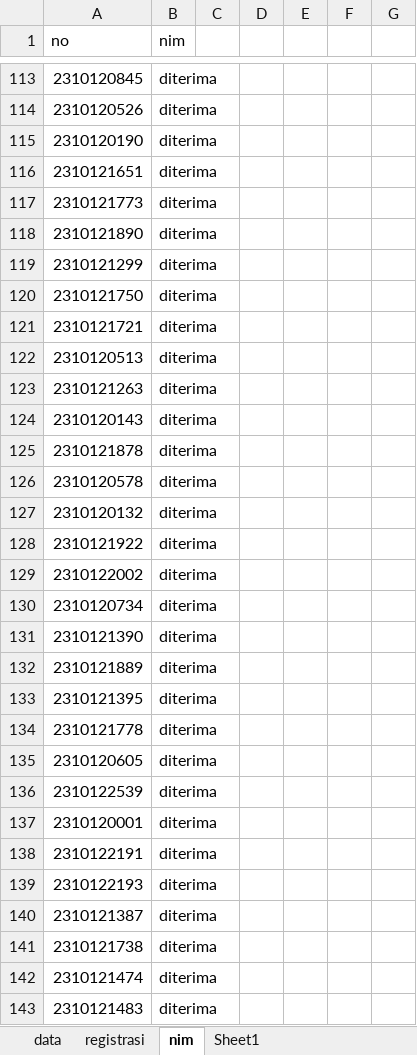
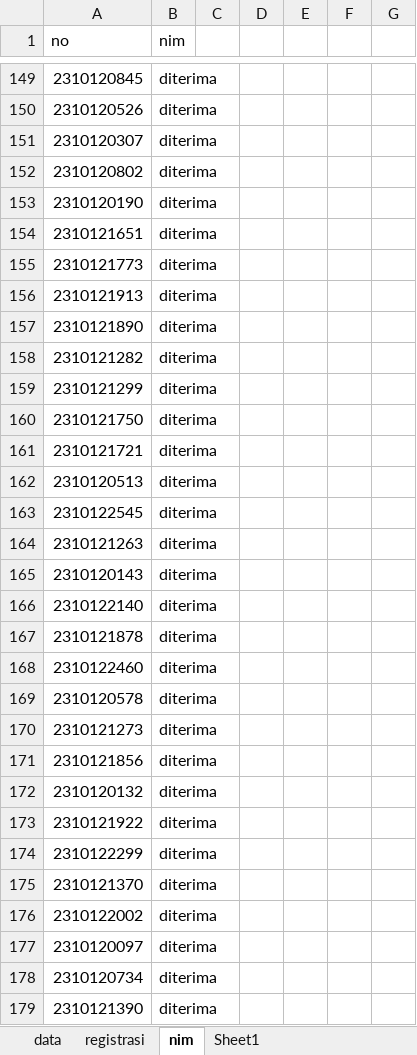
Before and after one commit to tirtareg/23smbnu, an Excel workbook: data.xlsx, sheet nim, drawn as a sheet; only a part is shown, gaps mark what is left out; the shorter side is filled out with more unchanged rows; values as stored, in another font and other column widths than the file's, no borders; conditional formats not drawn; the diff covers the shown part only; the diff names each change by its address in the sheet, - before the commit and + after, or states it on an @@ line.

```diff
--- a/data.xlsx (sheet nim)
+++ b/data.xlsx (sheet nim)
+row 151: 2310120307 | diterima
+row 152: 2310120802 | diterima
+row 156: 2310121913 | diterima
+row 158: 2310121282 | diterima
+row 163: 2310122545 | diterima
+row 166: 2310122140 | diterima
+row 168: 2310122460 | diterima
+row 170: 2310121273 | diterima
+row 171: 2310121856 | diterima
+row 174: 2310122299 | diterima
+row 175: 2310121370 | diterima
+row 177: 2310120097 | diterima
```
Also changed, not shown: 65 added rows, 77 removed rows and 2 edited cells elsewhere in this sheet, sheet data, 1 other file.
